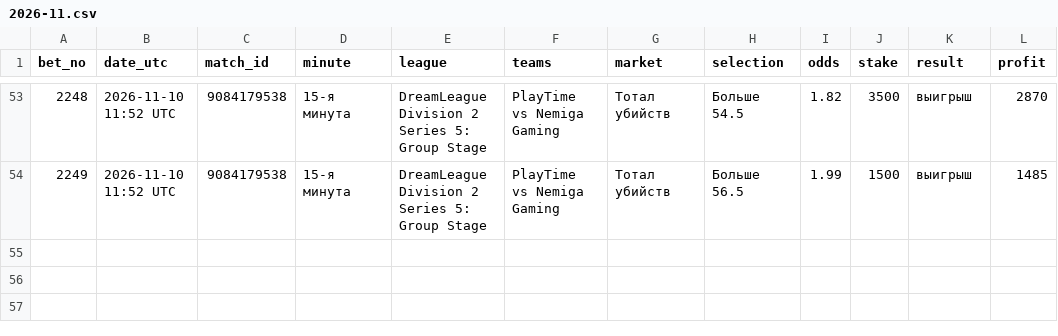
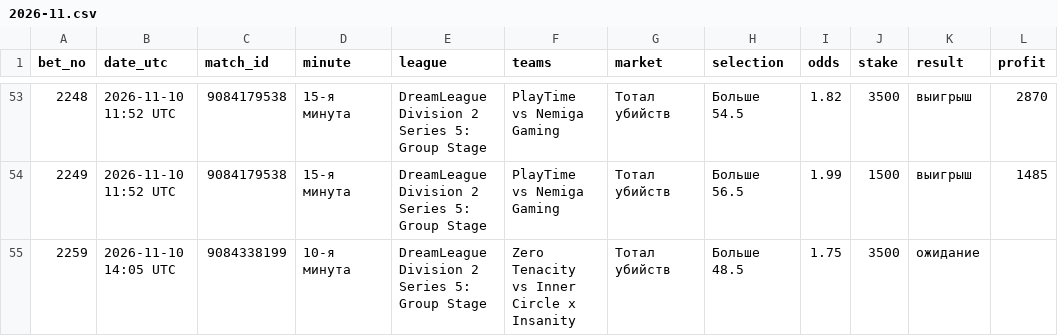
Before and after one commit to betsaipro-predictions/betsaipro-predictions, a CSV file: bets/2026-11.csv, drawn as a sheet; only a part is shown, gaps mark what is left out.

```diff
--- a/bets/2026-11.csv
+++ b/bets/2026-11.csv
@@ -54 +54,2 @@ bet_no,date_utc,match_id,minute,league,teams,market,selection,odds,stake,result,
 2249,2026-11-10 11:52 UTC,9084179538,15-я минута,DreamLeague Division 2 Series 5: Group Stage,PlayTime vs Nemiga Gaming,Тотал убийств,Больше 56.5,1.99,1500,выигрыш,1485
+2259,2026-11-10 14:05 UTC,9084338199,10-я минута,DreamLeague Division 2 Series 5: Group Stage,Zero Tenacity vs Inner Circle x Insanity,Тотал убийств,Больше 48.5,1.75,3500,ожидание,
```
Also changed, not shown: 1 other file.
